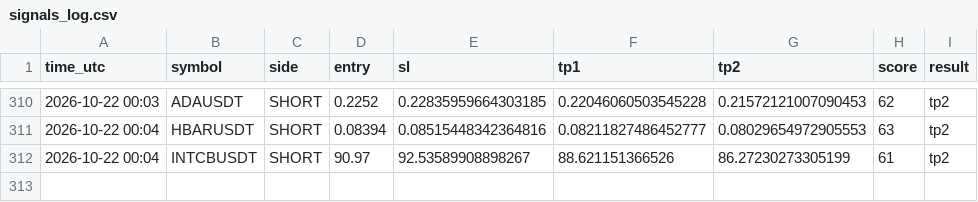
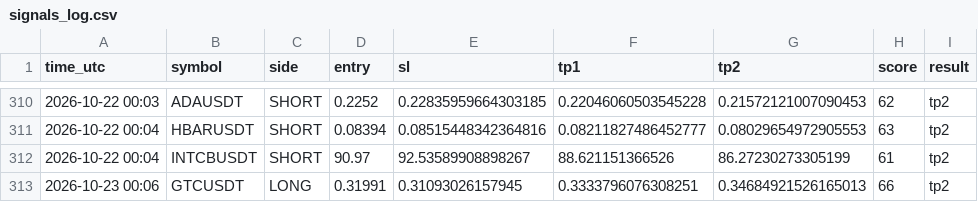
Before and after one commit to earnmoneyeasly/signal-bot, a CSV file: signals_log.csv, drawn as a sheet; only a part is shown, gaps mark what is left out.

```diff
--- a/signals_log.csv
+++ b/signals_log.csv
@@ -312 +312,2 @@ time_utc,symbol,side,entry,sl,tp1,tp2,score,result
 2026-10-22 00:04,INTCBUSDT,SHORT,90.97,92.53589908898267,88.621151366526,86.27230273305199,61,tp2
+2026-10-23 00:06,GTCUSDT,LONG,0.31991,0.31093026157945,0.3333796076308251,0.34684921526165013,66,tp2
```
Also changed, not shown: 2 other files.
